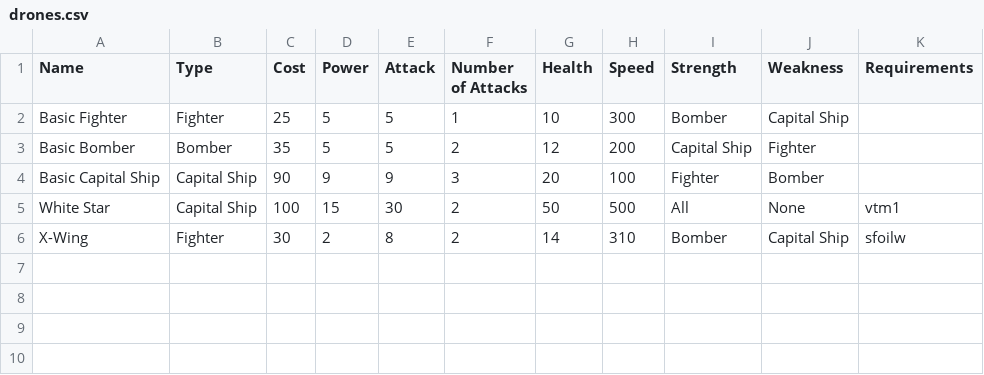
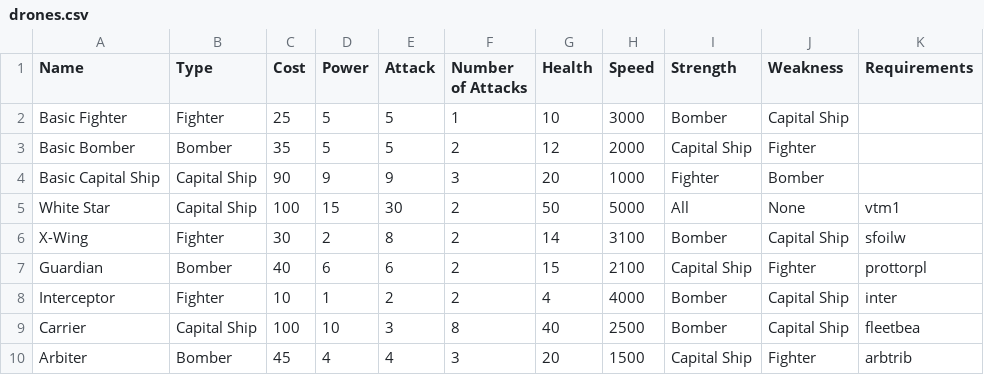
Before and after one commit to cahirwpz/tpserver-py, a CSV file: tp/server/rules/dronesec/drones/drones.csv, drawn as a sheet.

Commit message:
New rearcshes and Drones added.

```diff
--- a/tp/server/rules/dronesec/drones/drones.csv
+++ b/tp/server/rules/dronesec/drones/drones.csv
@@ -1,6 +1,10 @@
 "Name","Type","Cost","Power","Attack","Number of Attacks","Health","Speed","Strength","Weakness","Requirements"
-"Basic Fighter","Fighter",25,5,5,1,10,300,"Bomber","Capital Ship",
-"Basic Bomber","Bomber",35,5,5,2,12,200,"Capital Ship","Fighter",
-"Basic Capital Ship","Capital Ship",90,9,9,3,20,100,"Fighter","Bomber",
-"White Star","Capital Ship",100,15,30,2,50,500,"All","None","vtm1"
-"X-Wing","Fighter",30,2,8,2,14,310,"Bomber","Capital Ship","sfoilw"
+"Basic Fighter","Fighter",25,5,5,1,10,3000,"Bomber","Capital Ship",
+"Basic Bomber","Bomber",35,5,5,2,12,2000,"Capital Ship","Fighter",
+"Basic Capital Ship","Capital Ship",90,9,9,3,20,1000,"Fighter","Bomber",
+"White Star","Capital Ship",100,15,30,2,50,5000,"All","None","vtm1"
+"X-Wing","Fighter",30,2,8,2,14,3100,"Bomber","Capital Ship","sfoilw"
+"Guardian","Bomber",40,6,6,2,15,2100,"Capital Ship","Fighter","prottorpl"
+"Interceptor","Fighter",10,1,2,2,4,4000,"Bomber","Capital Ship","inter"
+"Carrier","Capital Ship",100,10,3,8,40,2500,"Bomber","Capital Ship","fleetbea"
+"Arbiter","Bomber",45,4,4,3,20,1500,"Capital Ship","Fighter","arbtrib"
```
Also changed, not shown: tp/server/rules/dronesec/research/combat.csv, tp/server/rules/dronesec/research/world.csv, 5 other files.
